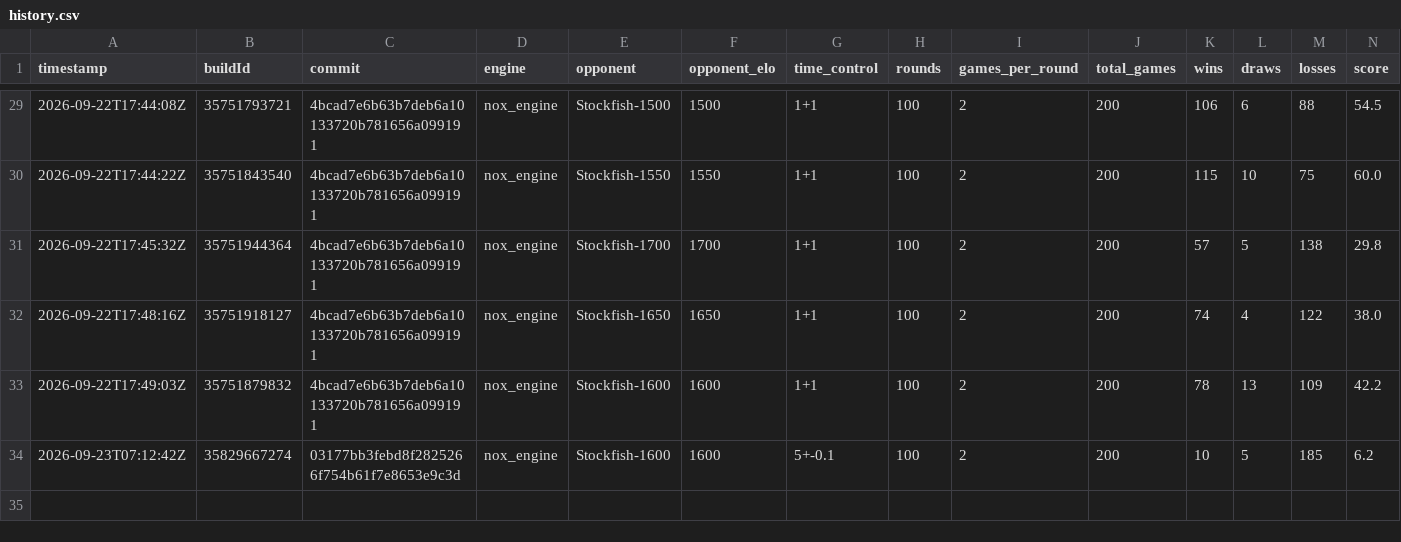
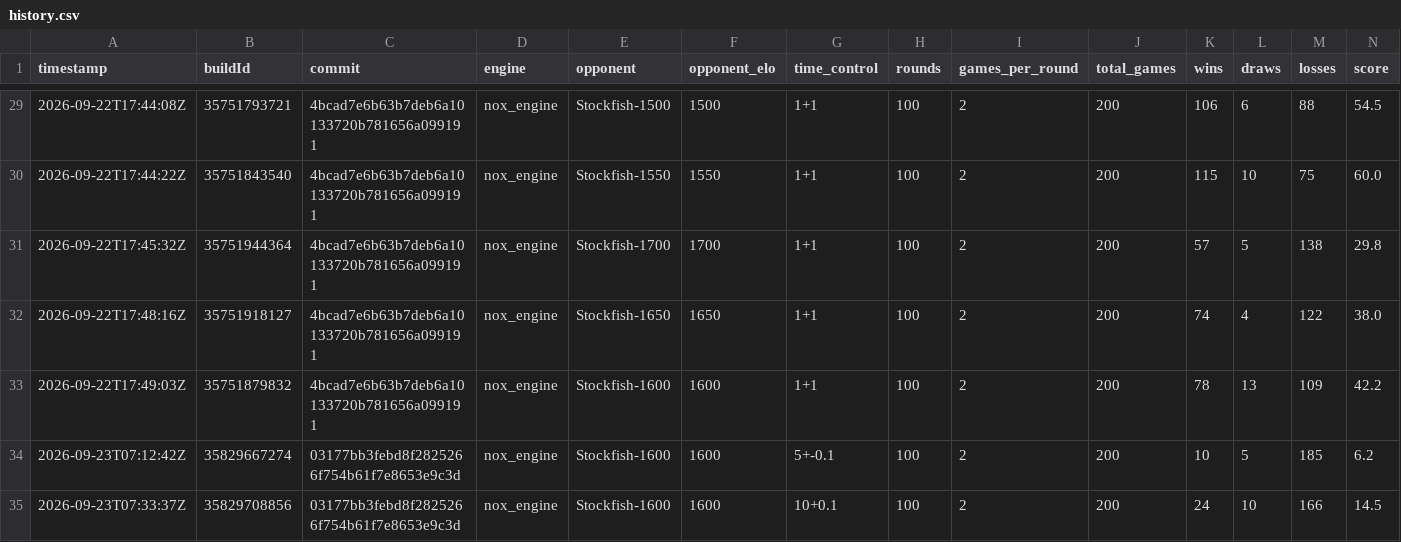
Before and after one commit to NoxiousTab/nox_engine, a CSV file: benchmarks/history.csv, drawn as a sheet; only a part is shown, gaps mark what is left out; the diff names each change by its address in the sheet, - before the commit and + after, or states it on an @@ line.

```diff
--- a/benchmarks/history.csv
+++ b/benchmarks/history.csv
+row 35: 2026-09-23T07:33:37Z | 35829708856 | 03177bb3febd8f2825266f754b61f7e8653e9c3d | nox_engine | Stockfish-1600 | 1600 | 10+0.1 | 100 | 2 | 200 | 24 | 10 | 166 | 14.5
```
